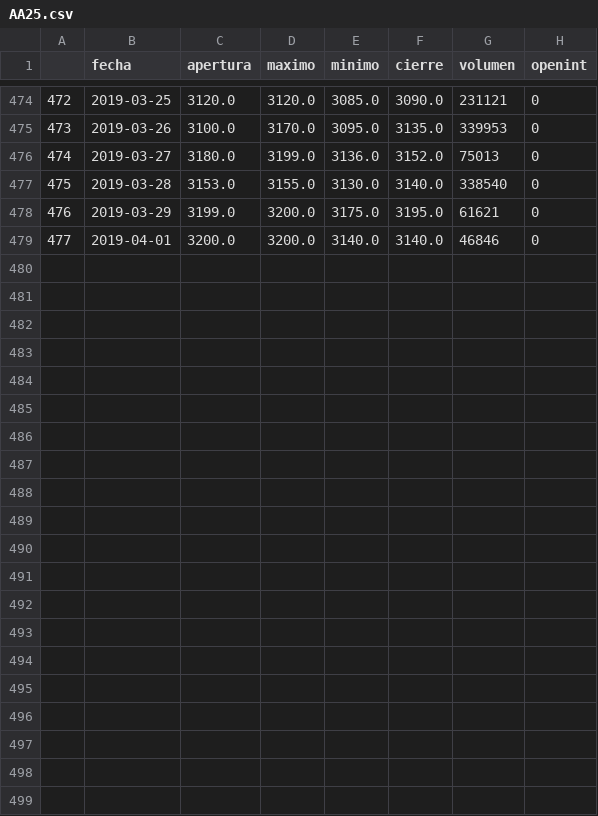
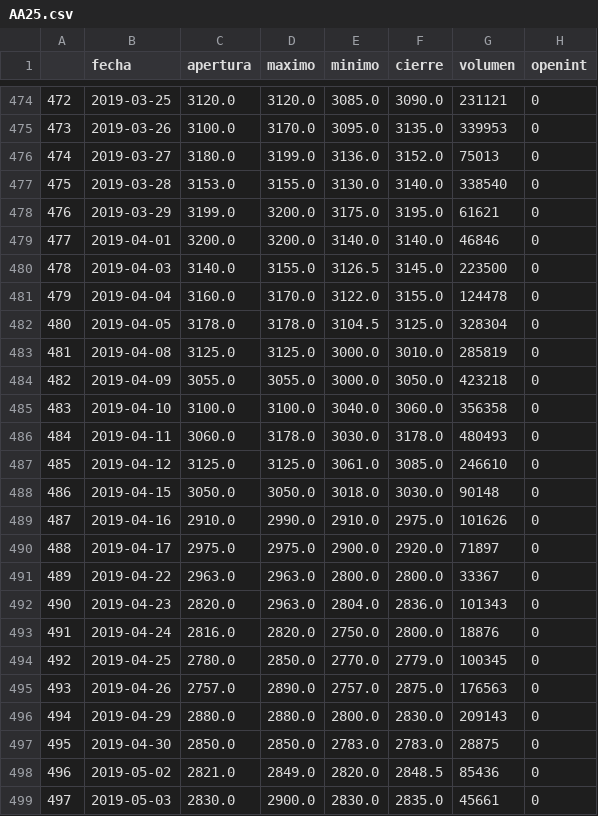
Before and after one commit to lbiedma/diplodatos2019, a CSV file: AA25.csv, drawn as a sheet; only a part is shown, gaps mark what is left out; the diff names each change by its address in the sheet, - before the commit and + after, or states it on an @@ line.

```diff
--- a/AA25.csv
+++ b/AA25.csv
+row 480: 478 | 2019-04-03 | 3140.0 | 3155.0 | 3126.5 | 3145.0 | 223500 | 0
+row 481: 479 | 2019-04-04 | 3160.0 | 3170.0 | 3122.0 | 3155.0 | 124478 | 0
+row 482: 480 | 2019-04-05 | 3178.0 | 3178.0 | 3104.5 | 3125.0 | 328304 | 0
+row 483: 481 | 2019-04-08 | 3125.0 | 3125.0 | 3000.0 | 3010.0 | 285819 | 0
+row 484: 482 | 2019-04-09 | 3055.0 | 3055.0 | 3000.0 | 3050.0 | 423218 | 0
+row 485: 483 | 2019-04-10 | 3100.0 | 3100.0 | 3040.0 | 3060.0 | 356358 | 0
+row 486: 484 | 2019-04-11 | 3060.0 | 3178.0 | 3030.0 | 3178.0 | 480493 | 0
+row 487: 485 | 2019-04-12 | 3125.0 | 3125.0 | 3061.0 | 3085.0 | 246610 | 0
+row 488: 486 | 2019-04-15 | 3050.0 | 3050.0 | 3018.0 | 3030.0 | 90148 | 0
+row 489: 487 | 2019-04-16 | 2910.0 | 2990.0 | 2910.0 | 2975.0 | 101626 | 0
+row 490: 488 | 2019-04-17 | 2975.0 | 2975.0 | 2900.0 | 2920.0 | 71897 | 0
+row 491: 489 | 2019-04-22 | 2963.0 | 2963.0 | 2800.0 | 2800.0 | 33367 | 0
+row 492: 490 | 2019-04-23 | 2820.0 | 2963.0 | 2804.0 | 2836.0 | 101343 | 0
+row 493: 491 | 2019-04-24 | 2816.0 | 2820.0 | 2750.0 | 2800.0 | 18876 | 0
+row 494: 492 | 2019-04-25 | 2780.0 | 2850.0 | 2770.0 | 2779.0 | 100345 | 0
+row 495: 493 | 2019-04-26 | 2757.0 | 2890.0 | 2757.0 | 2875.0 | 176563 | 0
+row 496: 494 | 2019-04-29 | 2880.0 | 2880.0 | 2800.0 | 2830.0 | 209143 | 0
+row 497: 495 | 2019-04-30 | 2850.0 | 2850.0 | 2783.0 | 2783.0 | 28875 | 0
+row 498: 496 | 2019-05-02 | 2821.0 | 2849.0 | 2820.0 | 2848.5 | 85436 | 0
+row 499: 497 | 2019-05-03 | 2830.0 | 2900.0 | 2830.0 | 2835.0 | 45661 | 0
```
Also changed, not shown: A2E2.csv, AA37.csv, 14 other files.
